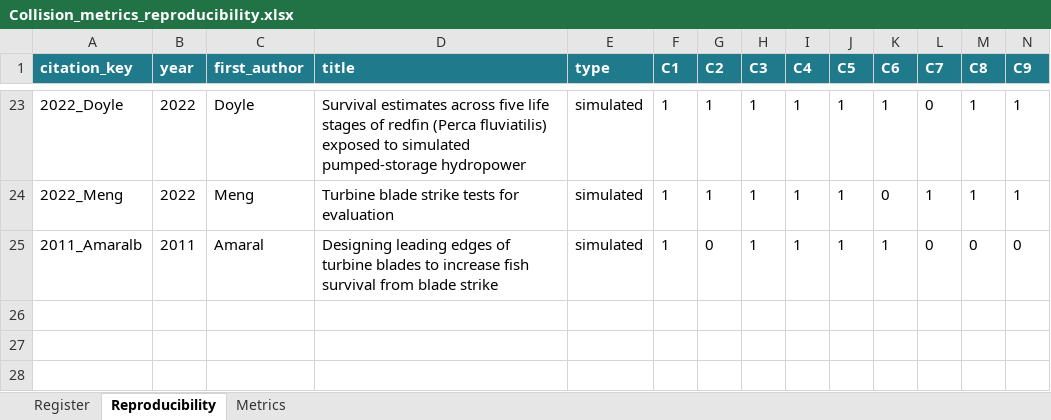
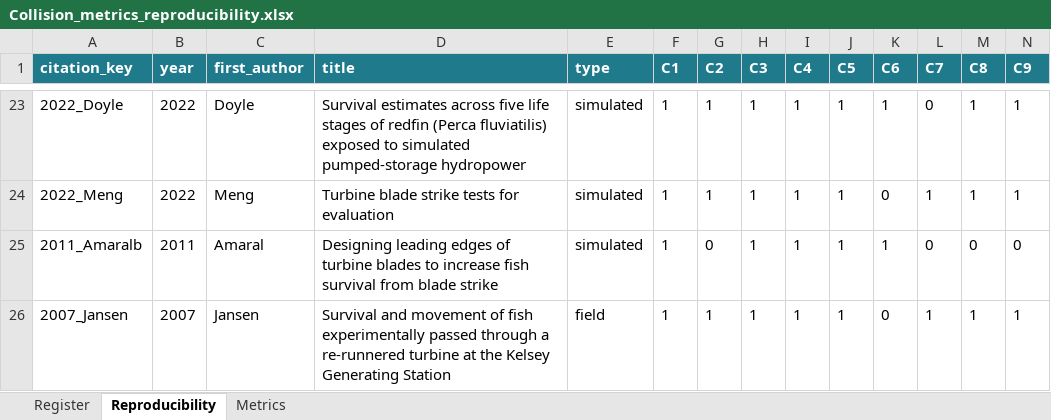
Before and after one commit to jtuhtan/downstream-fish-passage-injury-mortality-knowledge_base, an Excel workbook: outputs/Collision_metrics_reproducibility.xlsx, sheet Reproducibility, drawn as a sheet; only a part is shown, gaps mark what is left out; values as stored, in another font and other column widths than the file's, no borders; rows hold the shown columns only; the diff names each change by its address in the sheet, - before the commit and + after, or states it on an @@ line.

```diff
--- a/outputs/Collision_metrics_reproducibility.xlsx (sheet Reproducibility)
+++ b/outputs/Collision_metrics_reproducibility.xlsx (sheet Reproducibility)
+row 26: 2007_Jansen | 2007 | Jansen | Survival and movement of fish experimentally passed through a re-runnered turbine at the Kelsey Generating Station | field | 1 | 1 | 1 | 1 | 1 | 0 | 1 | 1 | 1
```
Also changed, not shown: sheet Register, outputs/Barotrauma_metrics_reproducibility.xlsx, outputs/Cross_mechanism_gap_matrix.xlsx, 41 other files.
